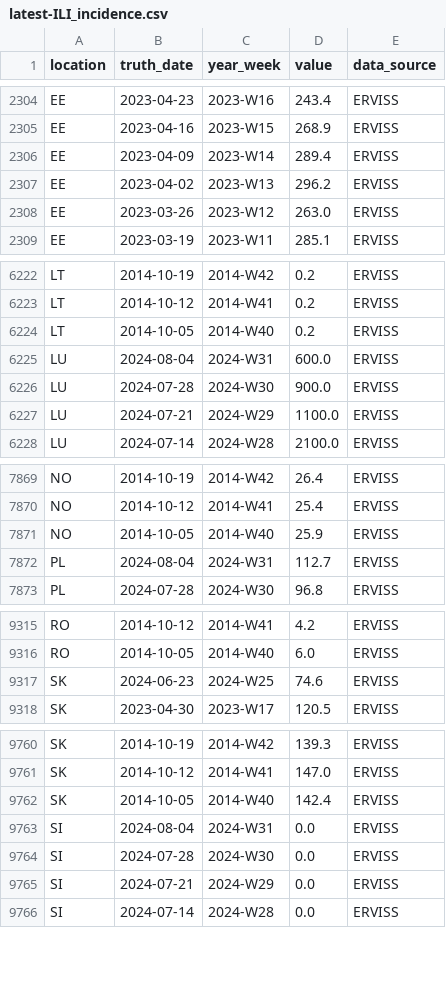
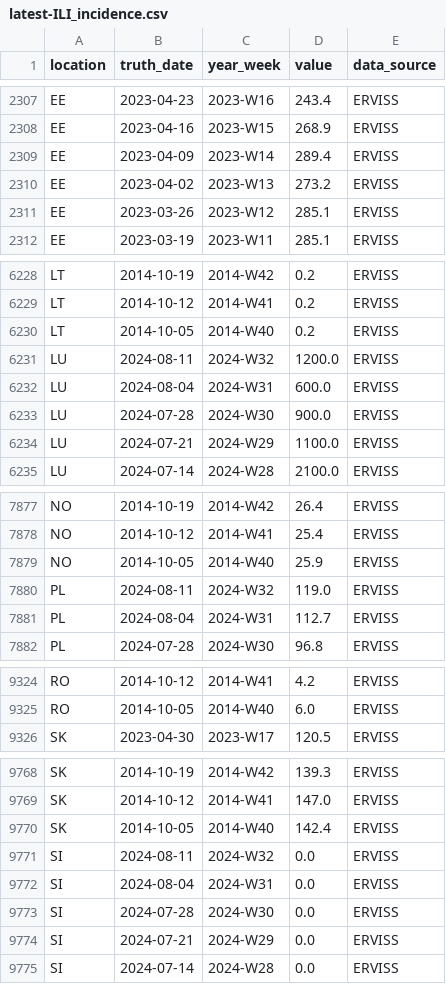
Before and after one commit to european-modelling-hubs/flu-forecast-hub, a CSV file: target-data/latest-ILI_incidence.csv, drawn as a sheet; only a part is shown, gaps mark what is left out; the diff covers the shown part only.

```diff
--- a/target-data/latest-ILI_incidence.csv
+++ b/target-data/latest-ILI_incidence.csv
@@ -2306,4 +2309,4 @@ EE,2023-04-16,2023-W15,268.9,ERVISS
 EE,2023-04-09,2023-W14,289.4,ERVISS
-EE,2023-04-02,2023-W13,296.2,ERVISS
-EE,2023-03-26,2023-W12,263.0,ERVISS
+EE,2023-04-02,2023-W13,273.2,ERVISS
+EE,2023-03-26,2023-W12,285.1,ERVISS
 EE,2023-03-19,2023-W11,285.1,ERVISS
@@ -6224,2 +6230,3 @@ LT,2014-10-12,2014-W41,0.2,ERVISS
 LT,2014-10-05,2014-W40,0.2,ERVISS
+LU,2024-08-11,2024-W32,1200.0,ERVISS
 LU,2024-08-04,2024-W31,600.0,ERVISS
@@ -7871,2 +7879,3 @@ NO,2014-10-12,2014-W41,25.4,ERVISS
 NO,2014-10-05,2014-W40,25.9,ERVISS
+PL,2024-08-11,2024-W32,119.0,ERVISS
 PL,2024-08-04,2024-W31,112.7,ERVISS
@@ -9316,3 +9325,2 @@ RO,2014-10-12,2014-W41,4.2,ERVISS
 RO,2014-10-05,2014-W40,6.0,ERVISS
-SK,2024-06-23,2024-W25,74.6,ERVISS
 SK,2023-04-30,2023-W17,120.5,ERVISS
@@ -9762,2 +9770,3 @@ SK,2014-10-12,2014-W41,147.0,ERVISS
 SK,2014-10-05,2014-W40,142.4,ERVISS
+SI,2024-08-11,2024-W32,0.0,ERVISS
 SI,2024-08-04,2024-W31,0.0,ERVISS
```
Also changed, not shown: 13 added rows and 9 edited cells elsewhere in this file.
